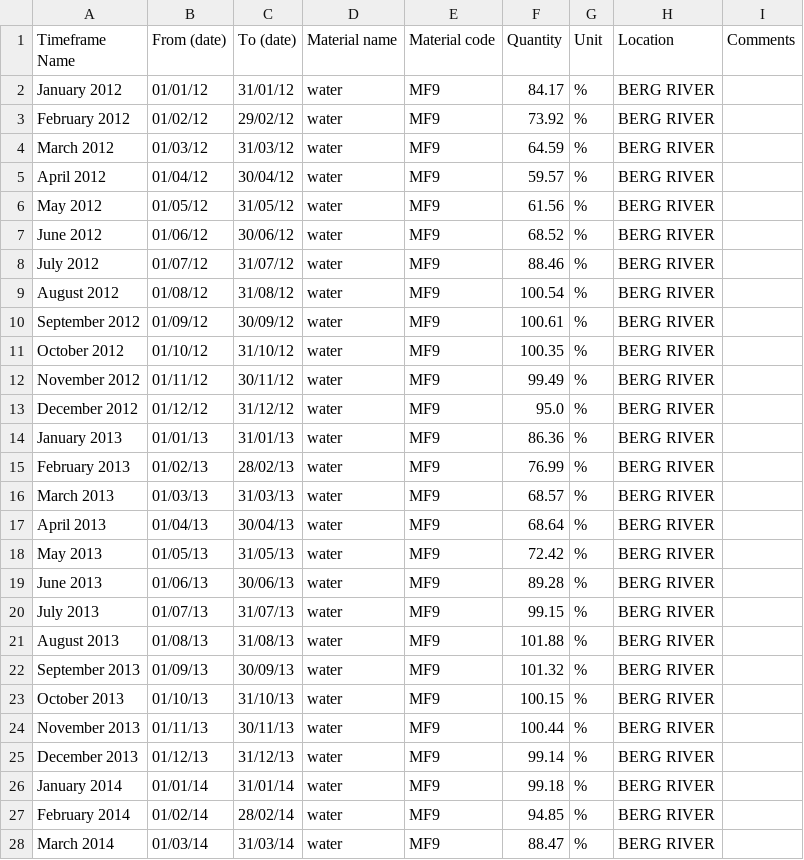
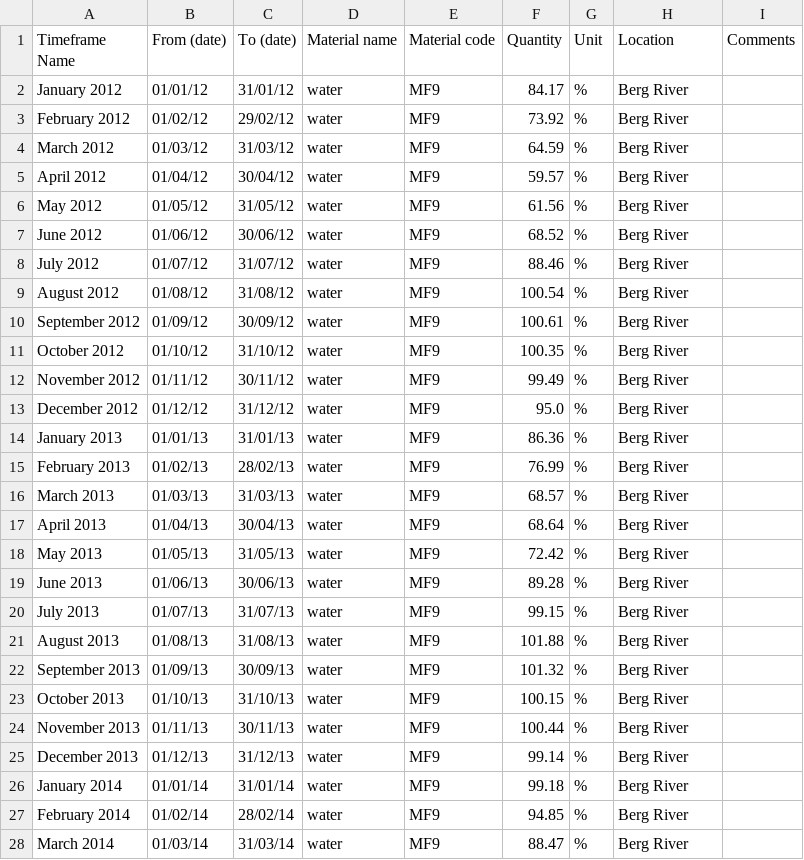
Before and after one commit to anelda/metabolism_cities, a CSV file: metabolism_files/BERG RIVER.csv, drawn as a sheet; only a part is shown; the diff covers the shown part only.

```diff
--- a/metabolism_files/BERG RIVER.csv
+++ b/metabolism_files/BERG RIVER.csv
@@ -1,28 +1,28 @@
 Timeframe Name,From (date),To (date),Material name,Material code,Quantity,Unit,Location,Comments
-January 2012,01/01/12,31/01/12,water,MF9,84.17,%,BERG RIVER,
-February 2012,01/02/12,29/02/12,water,MF9,73.92,%,BERG RIVER,
-March 2012,01/03/12,31/03/12,water,MF9,64.59,%,BERG RIVER,
-April 2012,01/04/12,30/04/12,water,MF9,59.57,%,BERG RIVER,
-May 2012,01/05/12,31/05/12,water,MF9,61.56,%,BERG RIVER,
-June 2012,01/06/12,30/06/12,water,MF9,68.52,%,BERG RIVER,
-July 2012,01/07/12,31/07/12,water,MF9,88.46,%,BERG RIVER,
-August 2012,01/08/12,31/08/12,water,MF9,100.54,%,BERG RIVER,
-September 2012,01/09/12,30/09/12,water,MF9,100.61,%,BERG RIVER,
-October 2012,01/10/12,31/10/12,water,MF9,100.35,%,BERG RIVER,
-November 2012,01/11/12,30/11/12,water,MF9,99.49,%,BERG RIVER,
-December 2012,01/12/12,31/12/12,water,MF9,95.0,%,BERG RIVER,
-January 2013,01/01/13,31/01/13,water,MF9,86.36,%,BERG RIVER,
-February 2013,01/02/13,28/02/13,water,MF9,76.99,%,BERG RIVER,
-March 2013,01/03/13,31/03/13,water,MF9,68.57,%,BERG RIVER,
-April 2013,01/04/13,30/04/13,water,MF9,68.64,%,BERG RIVER,
-May 2013,01/05/13,31/05/13,water,MF9,72.42,%,BERG RIVER,
-June 2013,01/06/13,30/06/13,water,MF9,89.28,%,BERG RIVER,
-July 2013,01/07/13,31/07/13,water,MF9,99.15,%,BERG RIVER,
-August 2013,01/08/13,31/08/13,water,MF9,101.88,%,BERG RIVER,
-September 2013,01/09/13,30/09/13,water,MF9,101.32,%,BERG RIVER,
-October 2013,01/10/13,31/10/13,water,MF9,100.15,%,BERG RIVER,
-November 2013,01/11/13,30/11/13,water,MF9,100.44,%,BERG RIVER,
-December 2013,01/12/13,31/12/13,water,MF9,99.14,%,BERG RIVER,
-January 2014,01/01/14,31/01/14,water,MF9,99.18,%,BERG RIVER,
-February 2014,01/02/14,28/02/14,water,MF9,94.85,%,BERG RIVER,
-March 2014,01/03/14,31/03/14,water,MF9,88.47,%,BERG RIVER,
+January 2012,01/01/12,31/01/12,water,MF9,84.17,%,Berg River,
+February 2012,01/02/12,29/02/12,water,MF9,73.92,%,Berg River,
+March 2012,01/03/12,31/03/12,water,MF9,64.59,%,Berg River,
+April 2012,01/04/12,30/04/12,water,MF9,59.57,%,Berg River,
+May 2012,01/05/12,31/05/12,water,MF9,61.56,%,Berg River,
+June 2012,01/06/12,30/06/12,water,MF9,68.52,%,Berg River,
+July 2012,01/07/12,31/07/12,water,MF9,88.46,%,Berg River,
+August 2012,01/08/12,31/08/12,water,MF9,100.54,%,Berg River,
+September 2012,01/09/12,30/09/12,water,MF9,100.61,%,Berg River,
+October 2012,01/10/12,31/10/12,water,MF9,100.35,%,Berg River,
+November 2012,01/11/12,30/11/12,water,MF9,99.49,%,Berg River,
+December 2012,01/12/12,31/12/12,water,MF9,95.0,%,Berg River,
+January 2013,01/01/13,31/01/13,water,MF9,86.36,%,Berg River,
+February 2013,01/02/13,28/02/13,water,MF9,76.99,%,Berg River,
+March 2013,01/03/13,31/03/13,water,MF9,68.57,%,Berg River,
+April 2013,01/04/13,30/04/13,water,MF9,68.64,%,Berg River,
+May 2013,01/05/13,31/05/13,water,MF9,72.42,%,Berg River,
+June 2013,01/06/13,30/06/13,water,MF9,89.28,%,Berg River,
+July 2013,01/07/13,31/07/13,water,MF9,99.15,%,Berg River,
+August 2013,01/08/13,31/08/13,water,MF9,101.88,%,Berg River,
+September 2013,01/09/13,30/09/13,water,MF9,101.32,%,Berg River,
+October 2013,01/10/13,31/10/13,water,MF9,100.15,%,Berg River,
+November 2013,01/11/13,30/11/13,water,MF9,100.44,%,Berg River,
+December 2013,01/12/13,31/12/13,water,MF9,99.14,%,Berg River,
+January 2014,01/01/14,31/01/14,water,MF9,99.18,%,Berg River,
+February 2014,01/02/14,28/02/14,water,MF9,94.85,%,Berg River,
+March 2014,01/03/14,31/03/14,water,MF9,88.47,%,Berg River,
```
Also changed, not shown: 62 edited cells elsewhere in this file, metabolism_files/ALEXANDRA.csv, metabolism_files/DE VILLIERS.csv, 11 other files.
